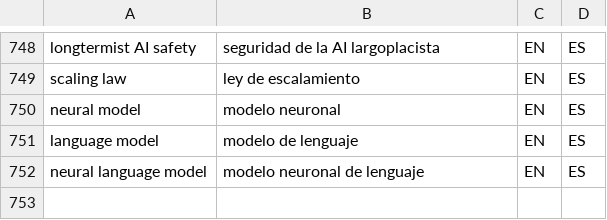
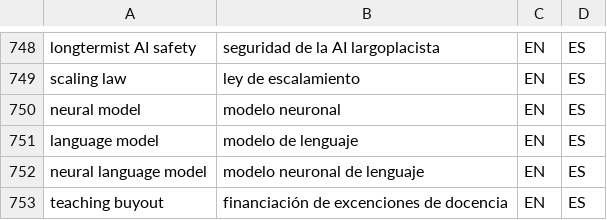
Before and after one commit to tlon-team/babel-refs, a CSV file: etc/Glossary.csv, drawn as a sheet; only a part is shown, gaps mark what is left out; the diff names each change by its address in the sheet, - before the commit and + after, or states it on an @@ line.

Commit message:
Glossary: add "teaching buyout"

```diff
--- a/etc/Glossary.csv
+++ b/etc/Glossary.csv
+row 753: teaching buyout | financiación de excenciones de docencia | EN | ES
```
